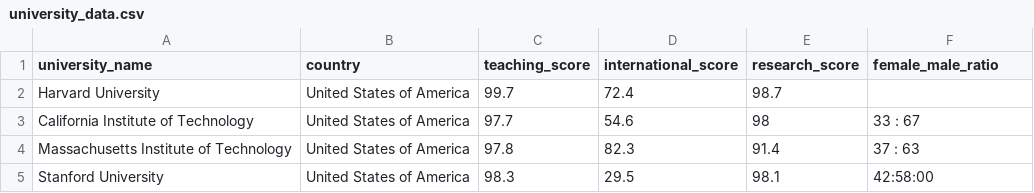
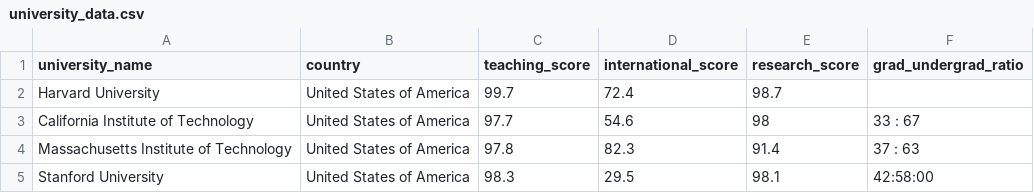
Before and after one commit to dave31415/univ, a CSV file: university_data.csv, drawn as a sheet; only a part is shown.

Commit message:
changed from gender to grad/undergrad added test programs, one for each finished and incomplete

```diff
--- a/university_data.csv
+++ b/university_data.csv
@@ -1,2 +1,2 @@
-university_name,country,teaching_score,international_score,research_score,female_male_ratio
+university_name,country,teaching_score,international_score,research_score,grad_undergrad_ratio
 Harvard University,United States of America,99.7,72.4,98.7,
```
Also changed, not shown: 5 other files.
